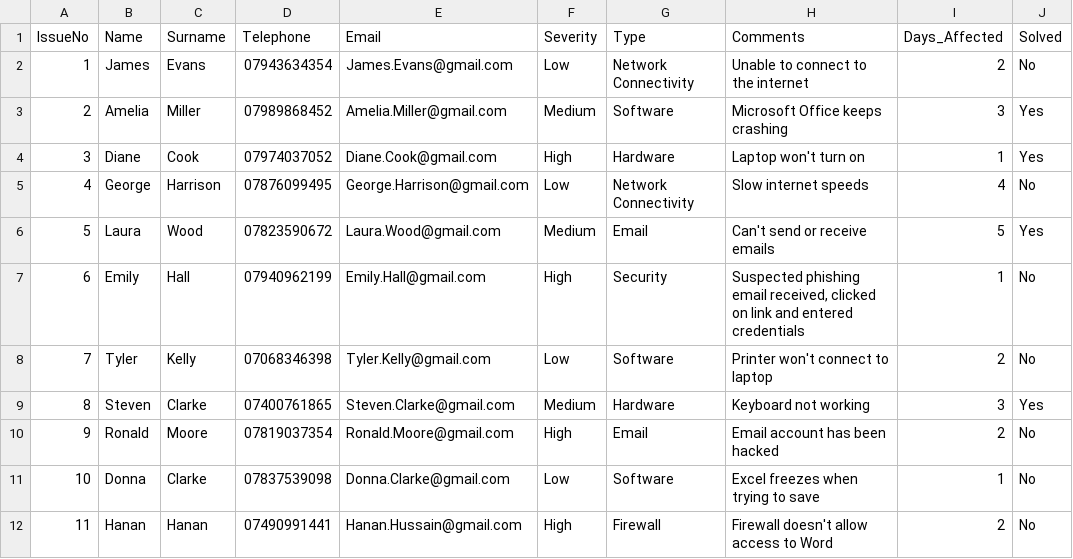
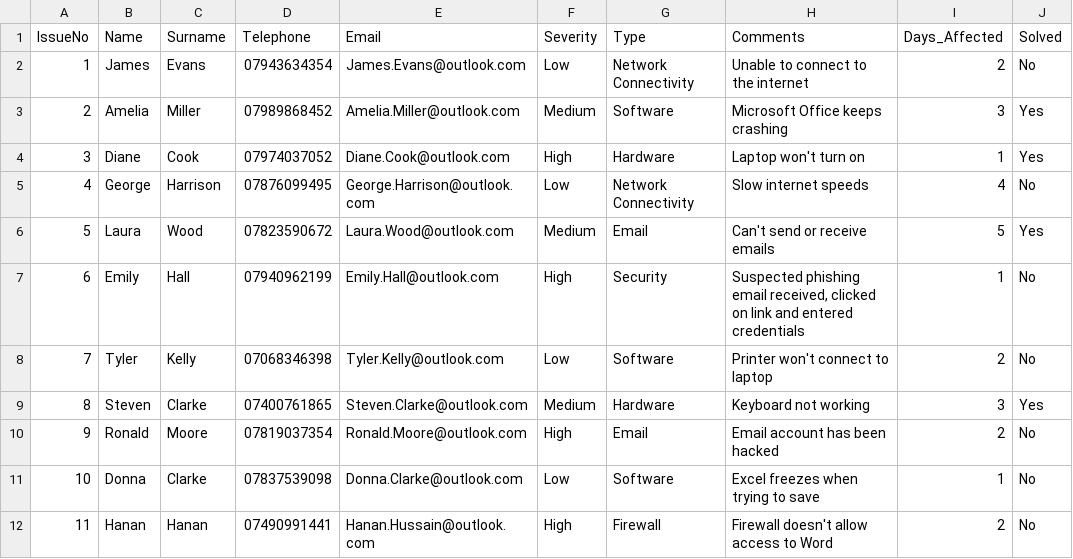
Before and after one commit to HHussain141003/02-Software-Engineering-Fundamentals-Assignment, a CSV file: Data.csv, drawn as a sheet.

Commit message:
Update Data.csv

```diff
--- a/Data.csv
+++ b/Data.csv
@@ -1,12 +1,12 @@
 IssueNo,Name,Surname,Telephone,Email,Severity,Type,Comments,Days_Affected,Solved
-1,James,Evans,07943634354,James.Evans@gmail.com,Low,Network Connectivity,Unable to connect to the internet,2,No
-2,Amelia,Miller,07989868452,Amelia.Miller@gmail.com,Medium,Software,Microsoft Office keeps crashing,3,Yes
-3,Diane,Cook,07974037052,Diane.Cook@gmail.com,High,Hardware,Laptop won't turn on,1,Yes
-4,George,Harrison,07876099495,George.Harrison@gmail.com,Low,Network Connectivity,Slow internet speeds,4,No
-5,Laura,Wood,07823590672,Laura.Wood@gmail.com,Medium,Email,Can't send or receive emails,5,Yes
-6,Emily,Hall,07940962199,Emily.Hall@gmail.com,High,Security,"Suspected phishing email received, clicked on link and entered credentials",1,No
-7,Tyler,Kelly,07068346398,Tyler.Kelly@gmail.com,Low,Software,Printer won't connect to laptop,2,No
-8,Steven,Clarke,07400761865,Steven.Clarke@gmail.com,Medium,Hardware,Keyboard not working,3,Yes
-9,Ronald,Moore,07819037354,Ronald.Moore@gmail.com,High,Email,Email account has been hacked,2,No
-10,Donna,Clarke,07837539098,Donna.Clarke@gmail.com,Low,Software,Excel freezes when trying to save,1,No
-11,Hanan,Hanan,07490991441,Hanan.Hussain@gmail.com,High,Firewall,Firewall doesn't allow access to Word,2,No
+1,James,Evans,07943634354,James.Evans@outlook.com,Low,Network Connectivity,Unable to connect to the internet,2,No
+2,Amelia,Miller,07989868452,Amelia.Miller@outlook.com,Medium,Software,Microsoft Office keeps crashing,3,Yes
+3,Diane,Cook,07974037052,Diane.Cook@outlook.com,High,Hardware,Laptop won't turn on,1,Yes
+4,George,Harrison,07876099495,George.Harrison@outlook.com,Low,Network Connectivity,Slow internet speeds,4,No
+5,Laura,Wood,07823590672,Laura.Wood@outlook.com,Medium,Email,Can't send or receive emails,5,Yes
+6,Emily,Hall,07940962199,Emily.Hall@outlook.com,High,Security,"Suspected phishing email received, clicked on link and entered credentials",1,No
+7,Tyler,Kelly,07068346398,Tyler.Kelly@outlook.com,Low,Software,Printer won't connect to laptop,2,No
+8,Steven,Clarke,07400761865,Steven.Clarke@outlook.com,Medium,Hardware,Keyboard not working,3,Yes
+9,Ronald,Moore,07819037354,Ronald.Moore@outlook.com,High,Email,Email account has been hacked,2,No
+10,Donna,Clarke,07837539098,Donna.Clarke@outlook.com,Low,Software,Excel freezes when trying to save,1,No
+11,Hanan,Hanan,07490991441,Hanan.Hussain@outlook.com,High,Firewall,Firewall doesn't allow access to Word,2,No
```
